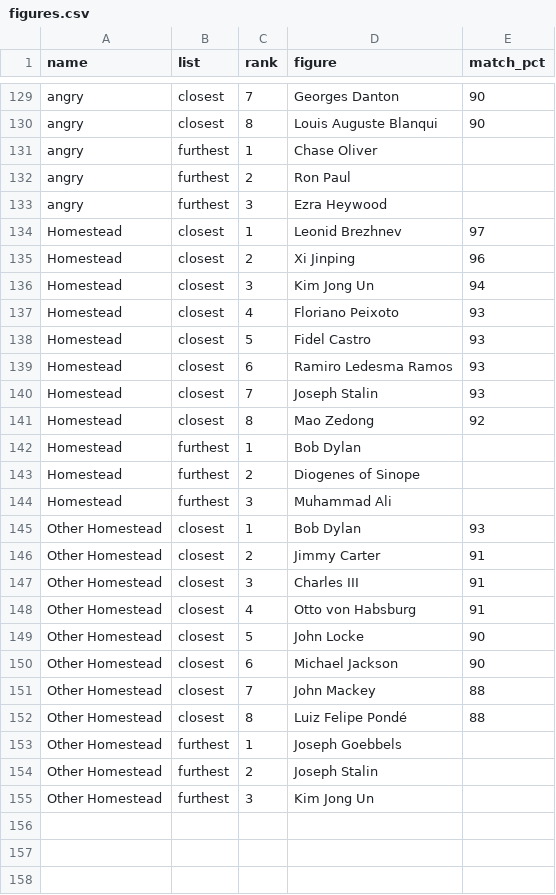
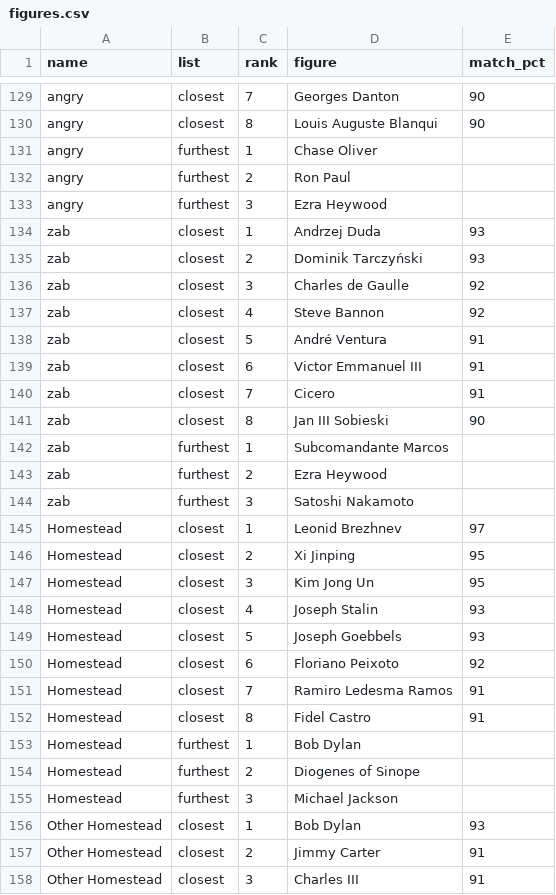
Before and after one commit to ts6ki/12axes-homestead, a CSV file: data/figures.csv, drawn as a sheet; only a part is shown, gaps mark what is left out; the shorter side is filled out with more unchanged rows.

```diff
--- a/data/figures.csv
+++ b/data/figures.csv
@@ -133,13 +133,24 @@ angry,furthest,2,Ron Paul,
 angry,furthest,3,Ezra Heywood,
+zab,closest,1,Andrzej Duda,93
+zab,closest,2,Dominik Tarczyński,93
+zab,closest,3,Charles de Gaulle,92
+zab,closest,4,Steve Bannon,92
+zab,closest,5,André Ventura,91
+zab,closest,6,Victor Emmanuel III,91
+zab,closest,7,Cicero,91
+zab,closest,8,Jan III Sobieski,90
+zab,furthest,1,Subcomandante Marcos,
+zab,furthest,2,Ezra Heywood,
+zab,furthest,3,Satoshi Nakamoto,
 Homestead,closest,1,Leonid Brezhnev,97
-Homestead,closest,2,Xi Jinping,96
-Homestead,closest,3,Kim Jong Un,94
-Homestead,closest,4,Floriano Peixoto,93
-Homestead,closest,5,Fidel Castro,93
-Homestead,closest,6,Ramiro Ledesma Ramos,93
-Homestead,closest,7,Joseph Stalin,93
-Homestead,closest,8,Mao Zedong,92
+Homestead,closest,2,Xi Jinping,95
+Homestead,closest,3,Kim Jong Un,95
+Homestead,closest,4,Joseph Stalin,93
+Homestead,closest,5,Joseph Goebbels,93
+Homestead,closest,6,Floriano Peixoto,92
+Homestead,closest,7,Ramiro Ledesma Ramos,91
+Homestead,closest,8,Fidel Castro,91
 Homestead,furthest,1,Bob Dylan,
 Homestead,furthest,2,Diogenes of Sinope,
-Homestead,furthest,3,Muhammad Ali,
+Homestead,furthest,3,Michael Jackson,
 Other Homestead,closest,1,Bob Dylan,93
```
Also changed, not shown: data/axes_long.csv, data/axes_wide.csv, 11 other files.
